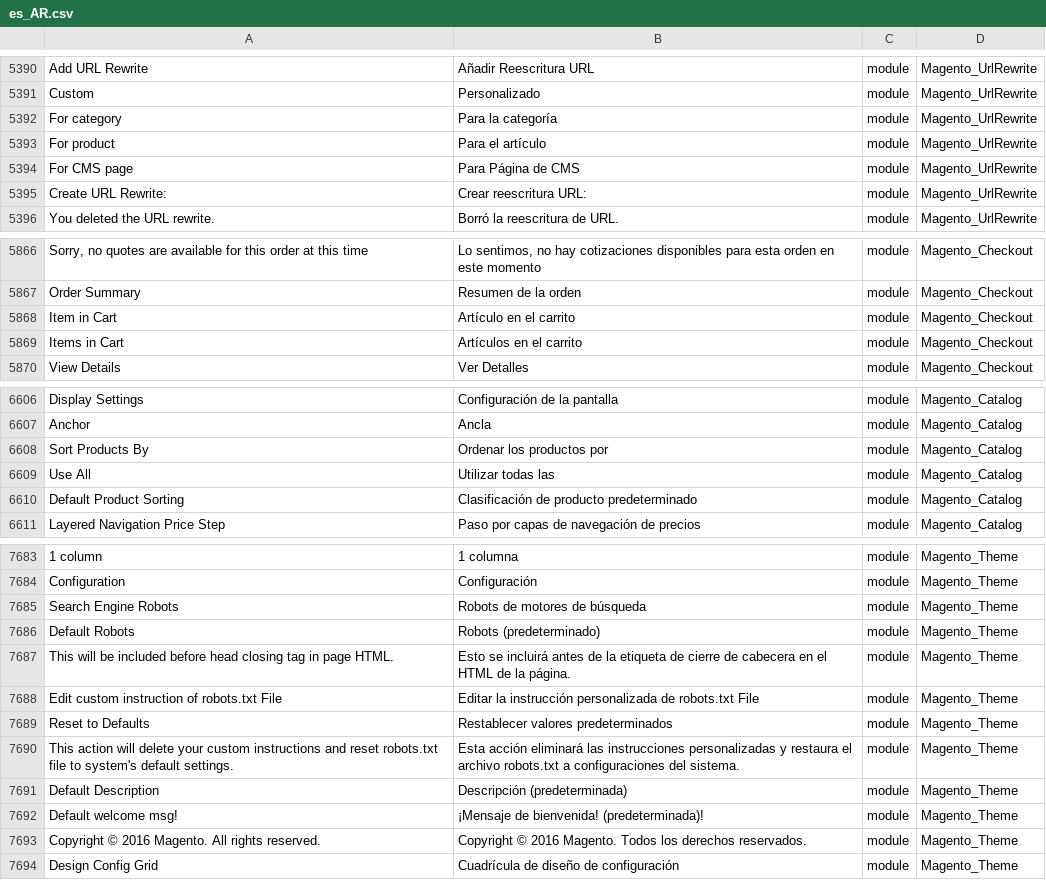
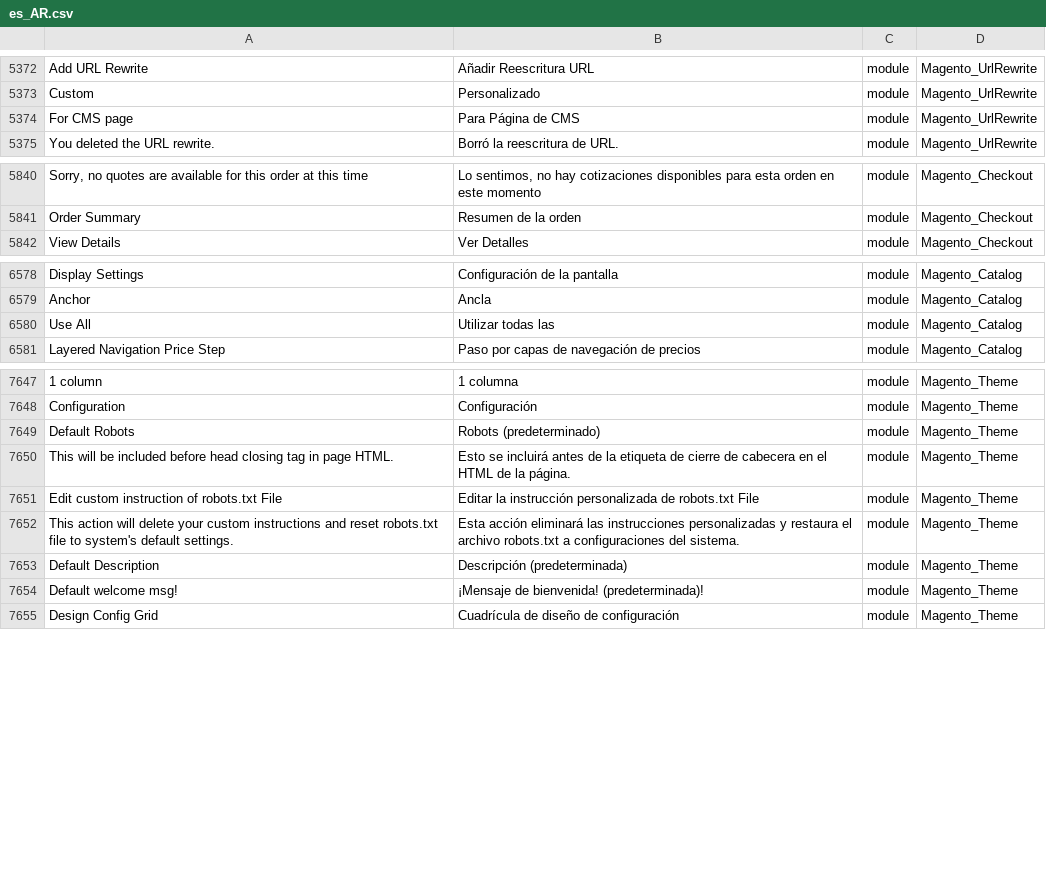
Before and after one commit to Magento2Translations/language_es_ar, a CSV file: es_AR.csv, drawn as a sheet; only a part is shown, gaps mark what is left out; removed rows and columns are numbered as before the commit, all else as after; the diff covers the shown part only; the diff names each change by its address in the sheet, - before the commit and + after, or states it on an @@ line.

```diff
--- a/es_AR.csv
+++ b/es_AR.csv
-row 5392: For category | Para la categoría | module | Magento_UrlRewrite
-row 5393: For product | Para el artículo | module | Magento_UrlRewrite
-row 5395: Create URL Rewrite: | Crear reescritura URL: | module | Magento_UrlRewrite
-row 5868: Item in Cart | Artículo en el carrito | module | Magento_Checkout
-row 5869: Items in Cart | Artículos en el carrito | module | Magento_Checkout
-row 6608: Sort Products By | Ordenar los productos por | module | Magento_Catalog
-row 6610: Default Product Sorting | Clasificación de producto predeterminado | module | Magento_Catalog
-row 7685: Search Engine Robots | Robots de motores de búsqueda | module | Magento_Theme
-row 7689: Reset to Defaults | Restablecer valores predeterminados | module | Magento_Theme
-row 7693: Copyright © 2016 Magento. All rights reserved. | Copyright © 2016 Magento. Todos los derechos reservados. | module | Magento_Theme
```
Also changed, not shown: 3 added rows and 34 removed rows elsewhere in this file, 1 other file.
